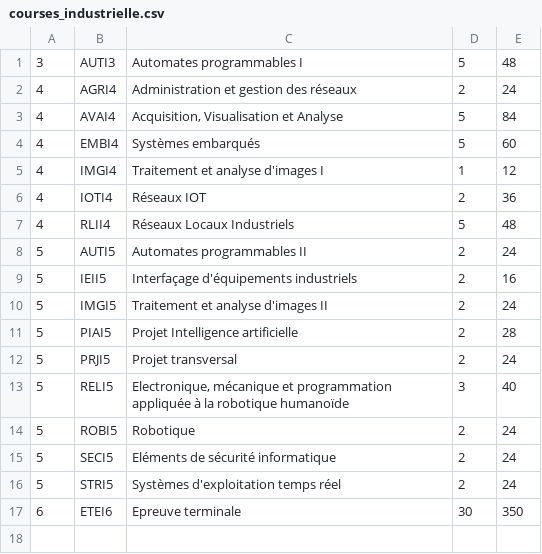
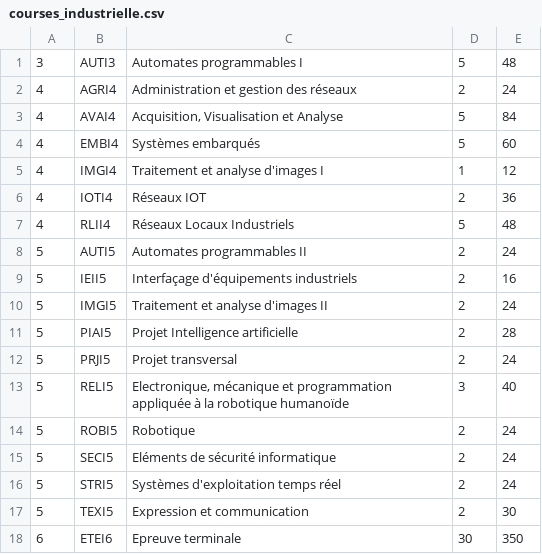
Before and after one commit to Curriculum-Simulator/curriculum-simulator-backend, a CSV file: src/main/resources/static/data/courses_industrielle.csv, drawn as a sheet.

```diff
--- a/src/main/resources/static/data/courses_industrielle.csv
+++ b/src/main/resources/static/data/courses_industrielle.csv
@@ -16,2 +16,3 @@
 5,STRI5,Systèmes d'exploitation temps réel,2,24
+5,TEXI5,Expression et communication,2,30
 6,ETEI6,Epreuve terminale,30,350
```
Also changed, not shown: src/main/resources/static/data/corequisites.csv, src/main/resources/static/data/courses_commun.csv, 3 other files.
